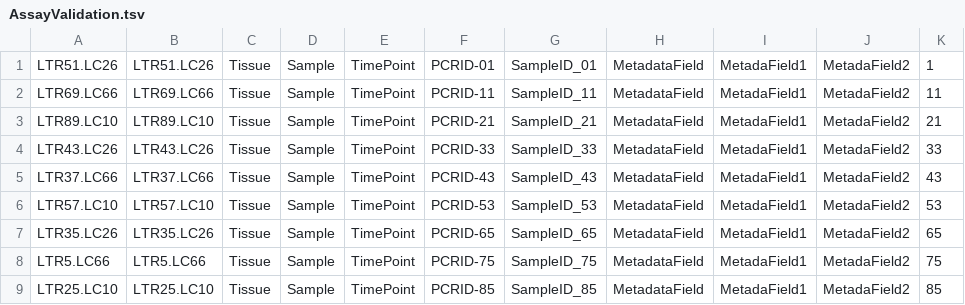
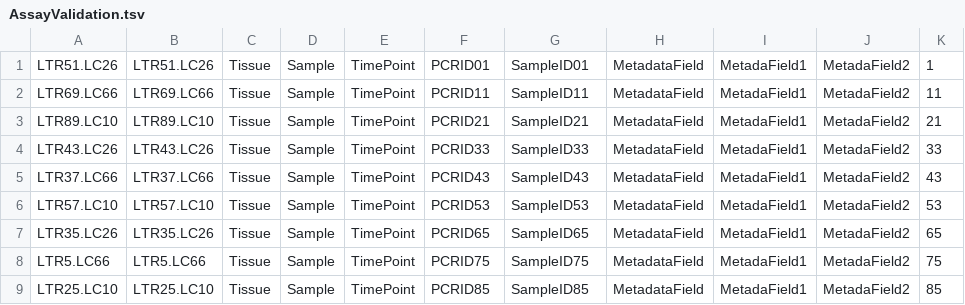
Before and after one commit to giuliospinozzi/vispa2, a TSV file: testing/sampledata/AssayValidation.tsv, drawn as a sheet.

Commit message:
AssayValidation.tsv edited online with Bitbucket

```diff
--- a/testing/sampledata/AssayValidation.tsv
+++ b/testing/sampledata/AssayValidation.tsv
@@ -1,9 +1,9 @@
-LTR51.LC26	LTR51.LC26	Tissue	Sample	TimePoint	PCRID-01	SampleID_01	MetadataField	MetadaField1	MetadaField2	1
-LTR69.LC66	LTR69.LC66	Tissue	Sample	TimePoint	PCRID-11	SampleID_11	MetadataField	MetadaField1	MetadaField2	11
-LTR89.LC10	LTR89.LC10	Tissue	Sample	TimePoint	PCRID-21	SampleID_21	MetadataField	MetadaField1	MetadaField2	21
-LTR43.LC26	LTR43.LC26	Tissue	Sample	TimePoint	PCRID-33	SampleID_33	MetadataField	MetadaField1	MetadaField2	33
-LTR37.LC66	LTR37.LC66	Tissue	Sample	TimePoint	PCRID-43	SampleID_43	MetadataField	MetadaField1	MetadaField2	43
-LTR57.LC10	LTR57.LC10	Tissue	Sample	TimePoint	PCRID-53	SampleID_53	MetadataField	MetadaField1	MetadaField2	53
-LTR35.LC26	LTR35.LC26	Tissue	Sample	TimePoint	PCRID-65	SampleID_65	MetadataField	MetadaField1	MetadaField2	65
-LTR5.LC66	LTR5.LC66	Tissue	Sample	TimePoint	PCRID-75	SampleID_75	MetadataField	MetadaField1	MetadaField2	75
-LTR25.LC10	LTR25.LC10	Tissue	Sample	TimePoint	PCRID-85	SampleID_85	MetadataField	MetadaField1	MetadaField2	85
+LTR51.LC26	LTR51.LC26	Tissue	Sample	TimePoint	PCRID01	SampleID01	MetadataField	MetadaField1	MetadaField2	1
+LTR69.LC66	LTR69.LC66	Tissue	Sample	TimePoint	PCRID11	SampleID11	MetadataField	MetadaField1	MetadaField2	11
+LTR89.LC10	LTR89.LC10	Tissue	Sample	TimePoint	PCRID21	SampleID21	MetadataField	MetadaField1	MetadaField2	21
+LTR43.LC26	LTR43.LC26	Tissue	Sample	TimePoint	PCRID33	SampleID33	MetadataField	MetadaField1	MetadaField2	33
+LTR37.LC66	LTR37.LC66	Tissue	Sample	TimePoint	PCRID43	SampleID43	MetadataField	MetadaField1	MetadaField2	43
+LTR57.LC10	LTR57.LC10	Tissue	Sample	TimePoint	PCRID53	SampleID53	MetadataField	MetadaField1	MetadaField2	53
+LTR35.LC26	LTR35.LC26	Tissue	Sample	TimePoint	PCRID65	SampleID65	MetadataField	MetadaField1	MetadaField2	65
+LTR5.LC66	LTR5.LC66	Tissue	Sample	TimePoint	PCRID75	SampleID75	MetadataField	MetadaField1	MetadaField2	75
+LTR25.LC10	LTR25.LC10	Tissue	Sample	TimePoint	PCRID85	SampleID85	MetadataField	MetadaField1	MetadaField2	85
```
